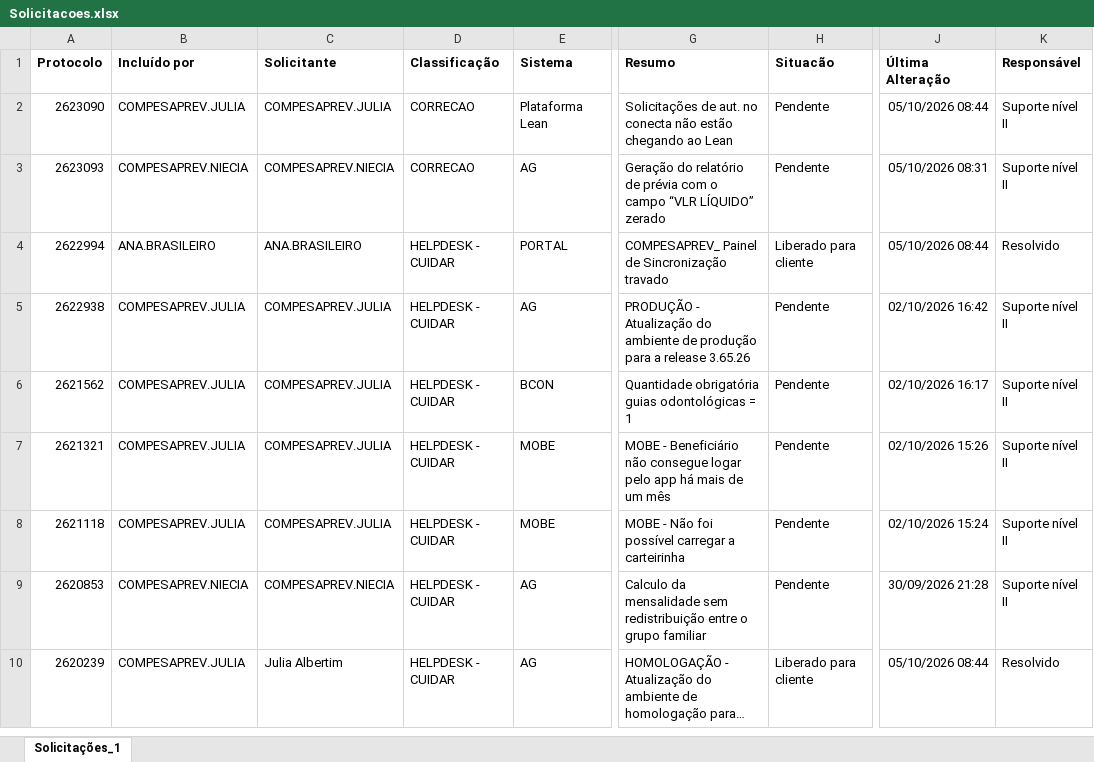
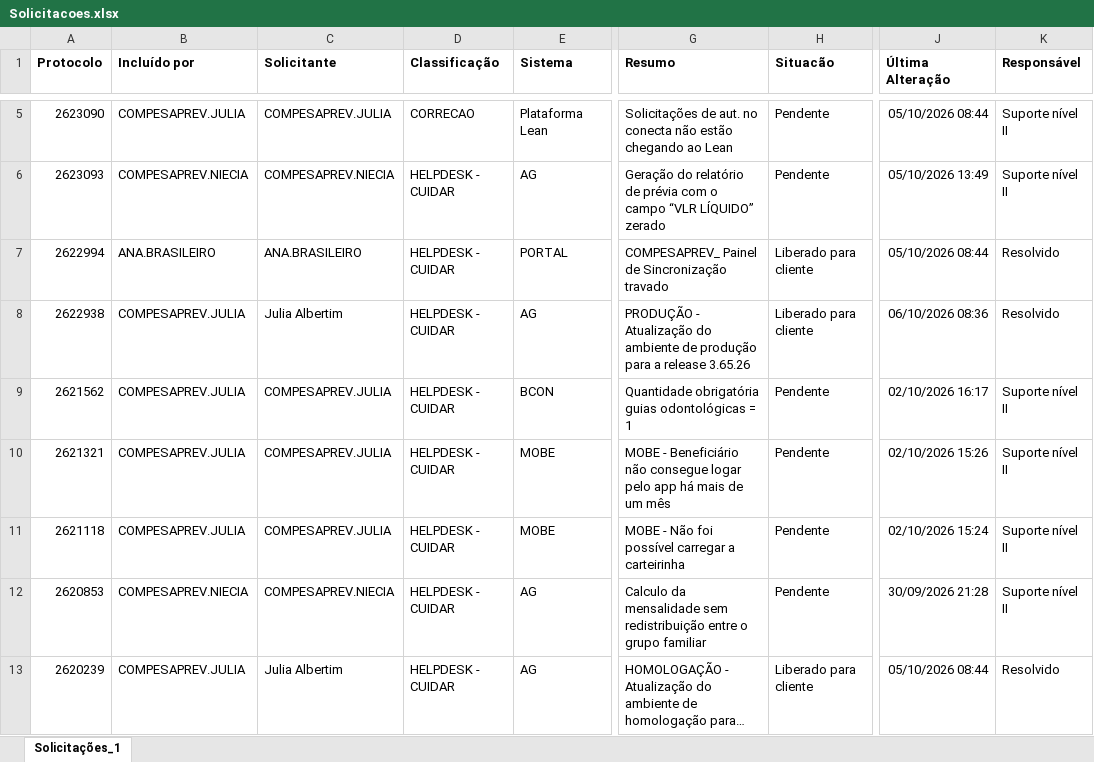
Before and after one commit to Julia-Albertim/Acompanhamento-Siscon, an Excel workbook: Solicitacoes.xlsx, sheet Solicitações_1, drawn as a sheet; only a part is shown, gaps mark what is left out; long unchanged cells end in …; values as stored, in another font and other column widths than the file's, no borders; addresses are those after the commit; the diff covers the shown part only; the diff names each change by its address in the sheet, - before the commit and + after, or states it on an @@ line.

Commit message:
atualiz 06.10

```diff
--- a/Solicitacoes.xlsx (sheet Solicitações_1)
+++ b/Solicitacoes.xlsx (sheet Solicitações_1)
-D6 (Classificação): CORRECAO
+D6 (Classificação): HELPDESK - CUIDAR
-J6 (Última Alteração): 05/10/2026 08:31
+J6 (Última Alteração): 05/10/2026 13:49
-C8 (Solicitante): COMPESAPREV.JULIA
+C8 (Solicitante): Julia Albertim
-H8 (Situacão): Pendente
+H8 (Situacão): Liberado para cliente
-J8 (Última Alteração): 02/10/2026 16:42
+J8 (Última Alteração): 06/10/2026 08:36
-K8 (Responsável): Suporte nível II
+K8 (Responsável): Resolvido
```
Also changed, not shown: 3 added rows and 13 edited cells elsewhere in this sheet.
